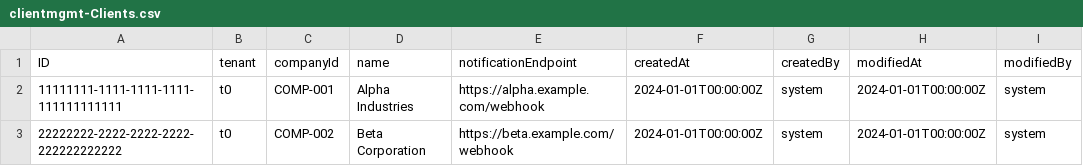
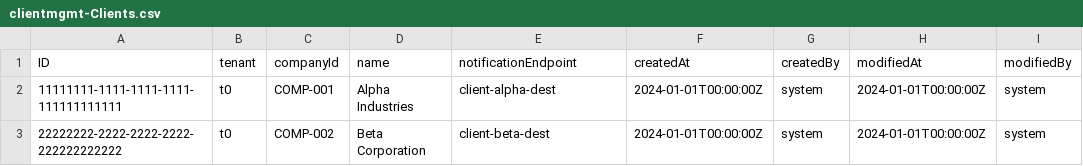
Before and after one commit to jsevenheck/cap-typescript, a CSV file: db/data/clientmgmt-Clients.csv, drawn as a sheet.

Commit message:
Secure notification dispatch via destinations

```diff
--- a/db/data/clientmgmt-Clients.csv
+++ b/db/data/clientmgmt-Clients.csv
@@ -1,3 +1,3 @@
 ID;tenant;companyId;name;notificationEndpoint;createdAt;createdBy;modifiedAt;modifiedBy
-11111111-1111-1111-1111-111111111111;t0;COMP-001;Alpha Industries;https://alpha.example.com/webhook;2024-01-01T00:00:00Z;system;2024-01-01T00:00:00Z;system
-22222222-2222-2222-2222-222222222222;t0;COMP-002;Beta Corporation;https://beta.example.com/webhook;2024-01-01T00:00:00Z;system;2024-01-01T00:00:00Z;system
+11111111-1111-1111-1111-111111111111;t0;COMP-001;Alpha Industries;client-alpha-dest;2024-01-01T00:00:00Z;system;2024-01-01T00:00:00Z;system
+22222222-2222-2222-2222-222222222222;t0;COMP-002;Beta Corporation;client-beta-dest;2024-01-01T00:00:00Z;system;2024-01-01T00:00:00Z;system
```
Also changed, not shown: 9 other files.
